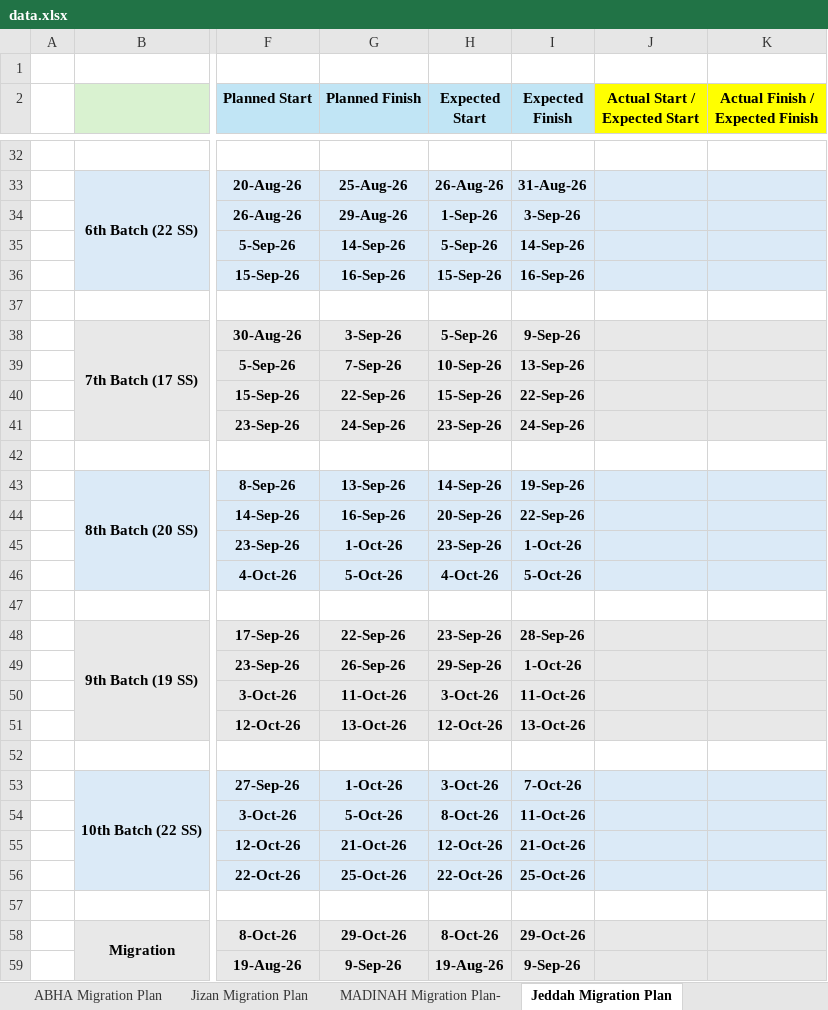
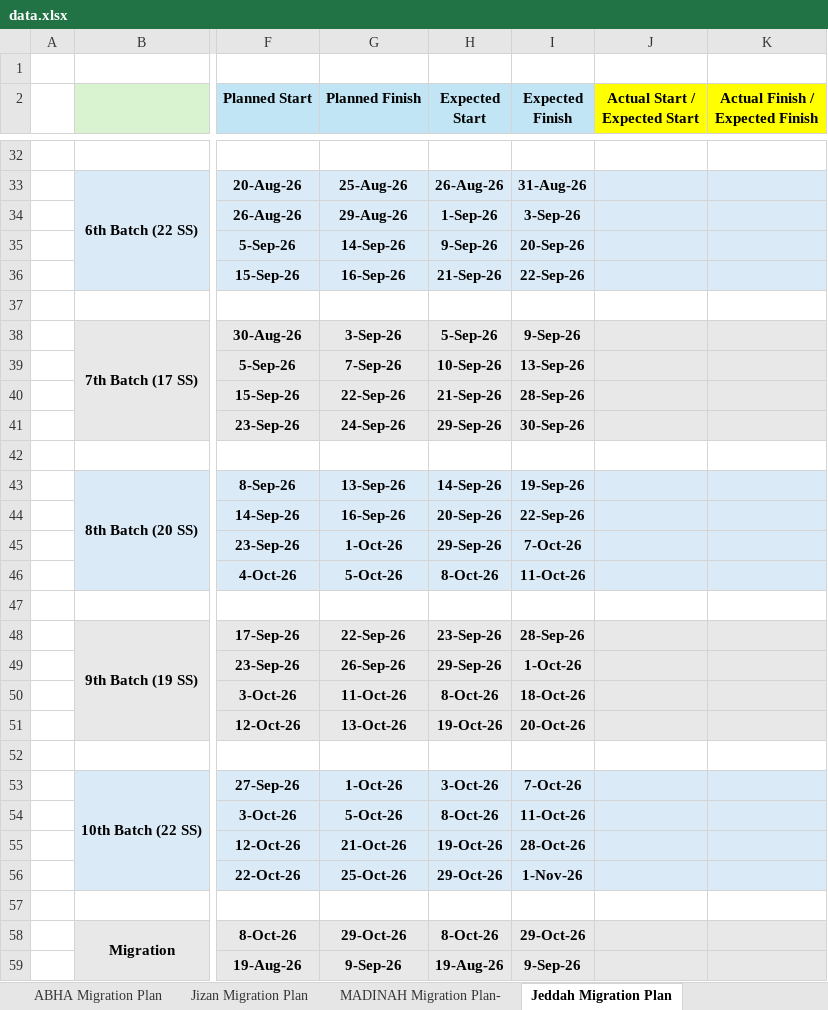
Before and after one commit to project-planning-dashboard/SDCC-Migration-Plan-Report, an Excel workbook: data.xlsx, sheet Jeddah Migration Plan, drawn as a sheet; only a part is shown, gaps mark what is left out; values as stored, in another font and other column widths than the file's, no borders; charts and pictures and conditional formats not drawn; the diff covers the shown part only; the diff names each change by its address in the sheet, - before the commit and + after, or states it on an @@ line.

```diff
--- a/data.xlsx (sheet Jeddah Migration Plan)
+++ b/data.xlsx (sheet Jeddah Migration Plan)
-H35 (Expected Start): 5-Sep-26
+H35 (Expected Start): 9-Sep-26
-I35 (Expected Finish): 14-Sep-26
+I35 (Expected Finish): 20-Sep-26
-H36 (Expected Start): 15-Sep-26
+H36 (Expected Start): 21-Sep-26
-I36 (Expected Finish): 16-Sep-26
+I36 (Expected Finish): 22-Sep-26
-H40 (Expected Start): 15-Sep-26
+H40 (Expected Start): 21-Sep-26
-I40 (Expected Finish): 22-Sep-26
+I40 (Expected Finish): 28-Sep-26
-H41 (Expected Start): 23-Sep-26
+H41 (Expected Start): 29-Sep-26
-I41 (Expected Finish): 24-Sep-26
+I41 (Expected Finish): 30-Sep-26
-H45 (Expected Start): 23-Sep-26
+H45 (Expected Start): 29-Sep-26
-I45 (Expected Finish): 1-Oct-26
+I45 (Expected Finish): 7-Oct-26
-H46 (Expected Start): 4-Oct-26
+H46 (Expected Start): 8-Oct-26
-I46 (Expected Finish): 5-Oct-26
+I46 (Expected Finish): 11-Oct-26
-H50 (Expected Start): 3-Oct-26
+H50 (Expected Start): 8-Oct-26
-I50 (Expected Finish): 11-Oct-26
+I50 (Expected Finish): 18-Oct-26
-H51 (Expected Start): 12-Oct-26
+H51 (Expected Start): 19-Oct-26
-I51 (Expected Finish): 13-Oct-26
+I51 (Expected Finish): 20-Oct-26
-H55 (Expected Start): 12-Oct-26
+H55 (Expected Start): 19-Oct-26
-I55 (Expected Finish): 21-Oct-26
+I55 (Expected Finish): 28-Oct-26
-H56 (Expected Start): 22-Oct-26
+H56 (Expected Start): 29-Oct-26
-I56 (Expected Finish): 25-Oct-26
+I56 (Expected Finish): 1-Nov-26
```
Also changed, not shown: 25 edited cells elsewhere in this sheet, sheet MADINAH Migration Plan-, sheet Jizan Migration Plan.
